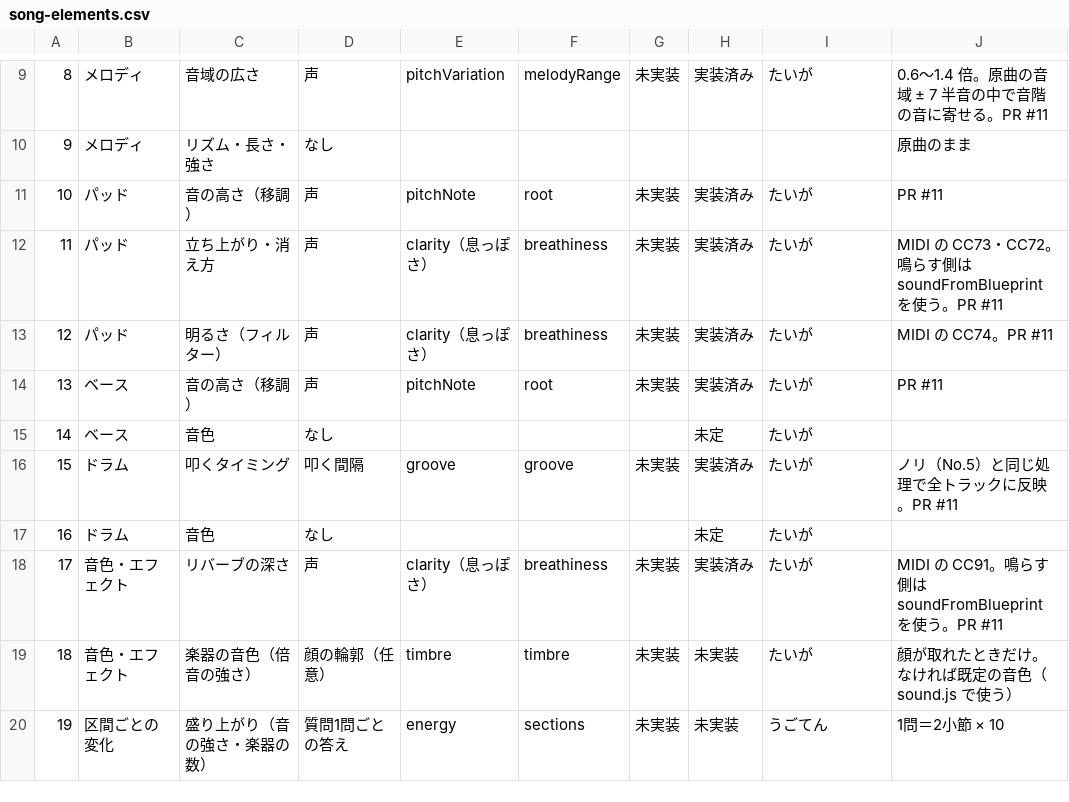
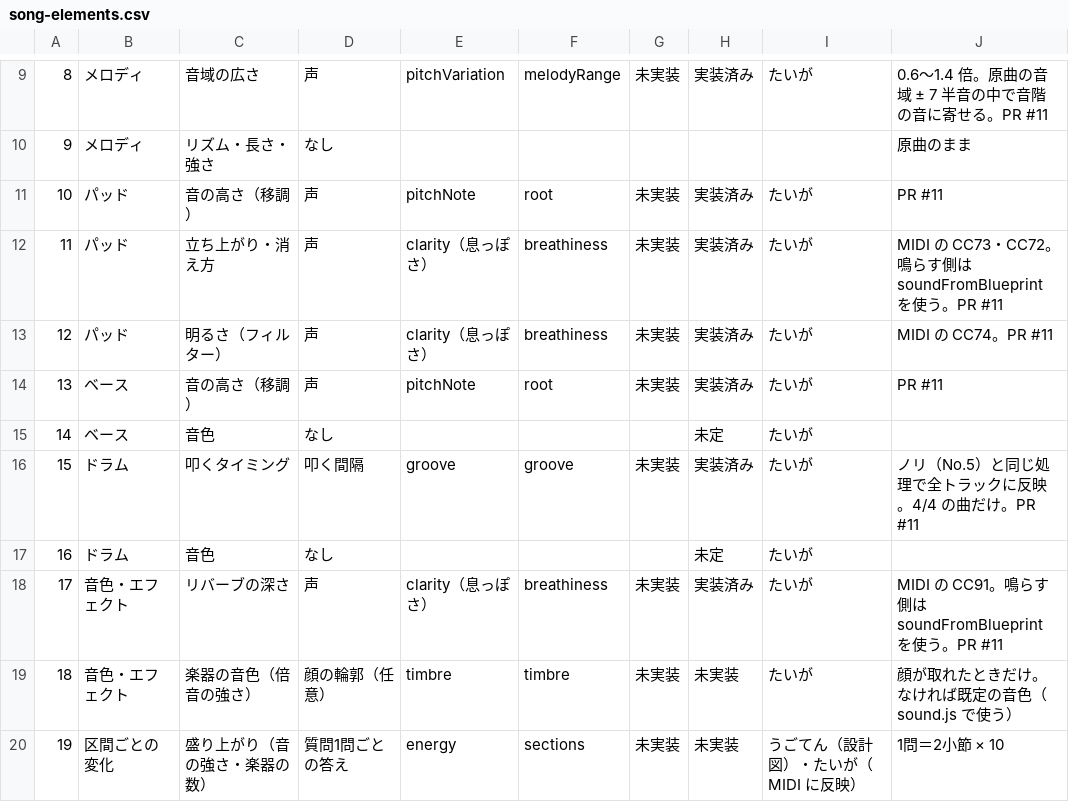
Before and after one commit to menter-Hackathon/team3, a CSV file: docs/song-elements.csv, drawn as a sheet; only a part is shown, gaps mark what is left out; the diff covers the shown part only.

Commit message:
Clarify CSV columns, owners and 4/4 conditions after review

```diff
--- a/docs/song-elements.csv
+++ b/docs/song-elements.csv
@@ -15,3 +15,3 @@
 14,ベース,音色,なし,,,,未定,たいが,
-15,ドラム,叩くタイミング,叩く間隔,groove,groove,未実装,実装済み,たいが,ノリ（No.5）と同じ処理で全トラックに反映。PR #11
+15,ドラム,叩くタイミング,叩く間隔,groove,groove,未実装,実装済み,たいが,ノリ（No.5）と同じ処理で全トラックに反映。4/4 の曲だけ。PR #11
 16,ドラム,音色,なし,,,,未定,たいが,
@@ -19,2 +19,2 @@
 18,音色・エフェクト,楽器の音色（倍音の強さ）,顔の輪郭（任意）,timbre,timbre,未実装,未実装,たいが,顔が取れたときだけ。なければ既定の音色（sound.js で使う）
-19,区間ごとの変化,盛り上がり（音の強さ・楽器の数）,質問1問ごとの答え,energy,sections,未実装,未実装,うごてん,1問＝2小節 × 10
+19,区間ごとの変化,盛り上がり（音の強さ・楽器の数）,質問1問ごとの答え,energy,sections,未実装,未実装,うごてん（設計図）・たいが（MIDI に反映）,1問＝2小節 × 10
```
Also changed, not shown: 5 edited cells elsewhere in this file.
